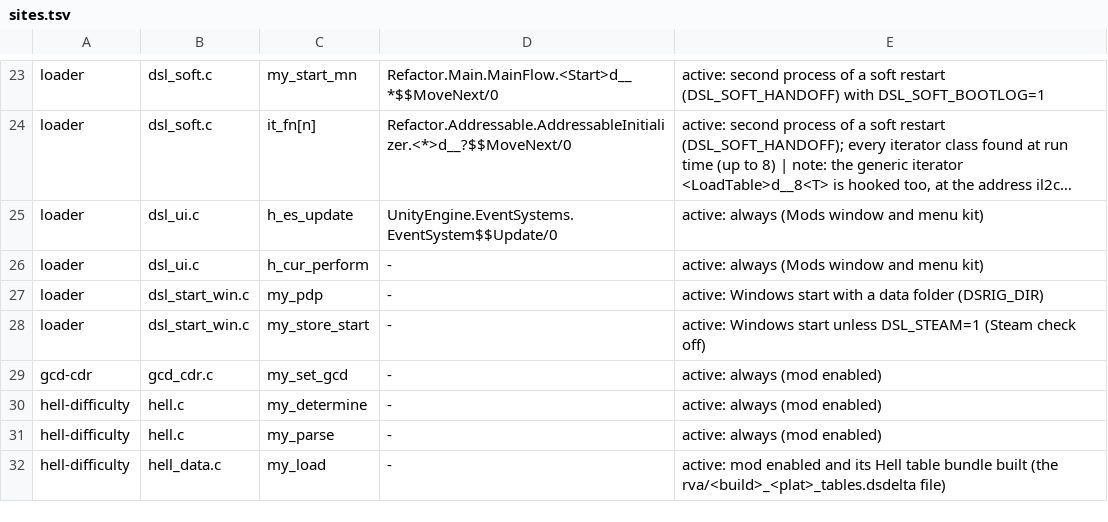
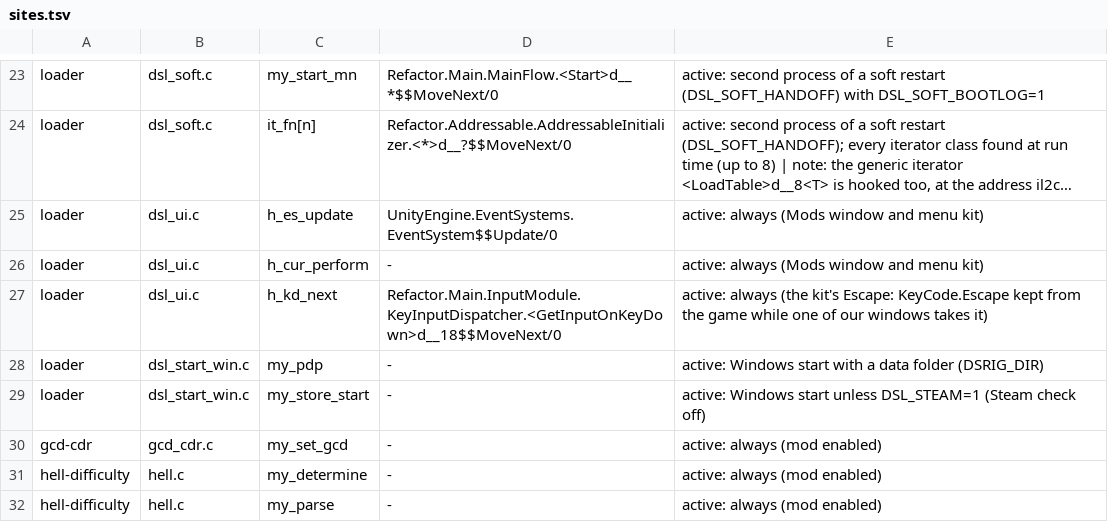
Before and after one commit to AmfiLogos/ds_modloader, a TSV file: tools/hooks/sites.tsv, drawn as a sheet; only a part is shown, gaps mark what is left out; the shorter side is filled out with more unchanged rows; long unchanged cells end in …; the diff names each change by its address in the sheet, - before the commit and + after, or states it on an @@ line.

```diff
--- a/tools/hooks/sites.tsv
+++ b/tools/hooks/sites.tsv
+row 27: loader | dsl_ui.c | h_kd_next | Refactor.Main.InputModule.KeyInputDispatcher.<GetInputOnKeyDown>d__18$$MoveNext/0 | active: always (the kit's Escape: KeyCode.Escape kept from the game while one of our windows takes it)
```
Also changed, not shown: docs/hooks.tsv, 8 other files.
